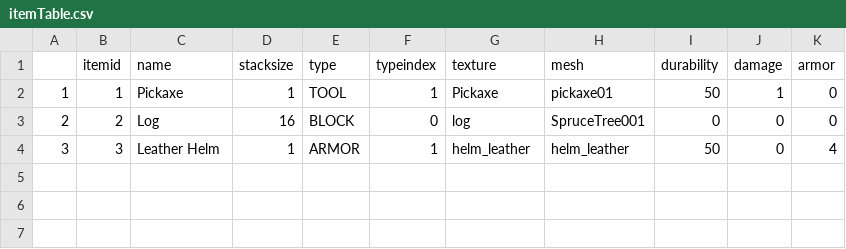
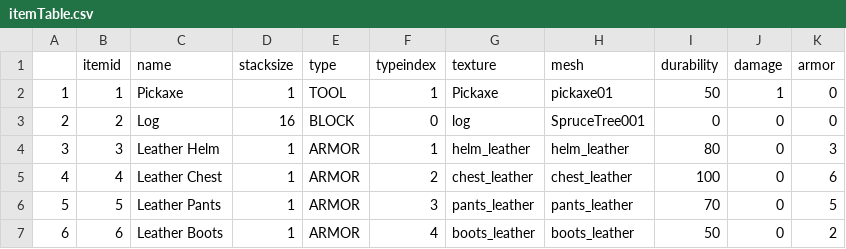
Before and after one commit to Cr0wy1/LowPolySurvival, a CSV file: Documents/itemTable.csv, drawn as a sheet.

```diff
--- a/Documents/itemTable.csv
+++ b/Documents/itemTable.csv
@@ -3,2 +3,5 @@
 2,2,Log,16,BLOCK,0,log,SpruceTree001,0,0,0
-3,3,Leather Helm,1,ARMOR,1,helm_leather,helm_leather,50,0,4
+3,3,Leather Helm,1,ARMOR,1,helm_leather,helm_leather,80,0,3
+4,4,Leather Chest,1,ARMOR,2,chest_leather,chest_leather,100,0,6
+5,5,Leather Pants,1,ARMOR,3,pants_leather,pants_leather,70,0,5
+6,6,Leather Boots,1,ARMOR,4,boots_leather,boots_leather,50,0,2
```
Also changed, not shown: 40 other files.
